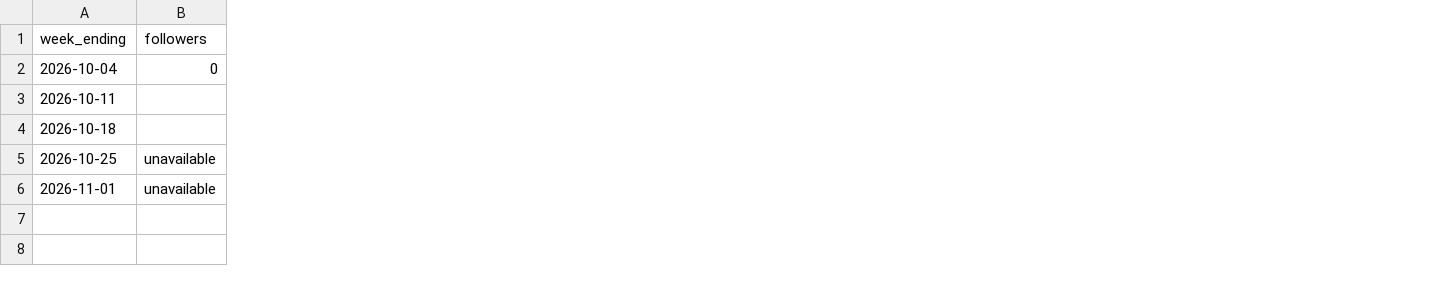
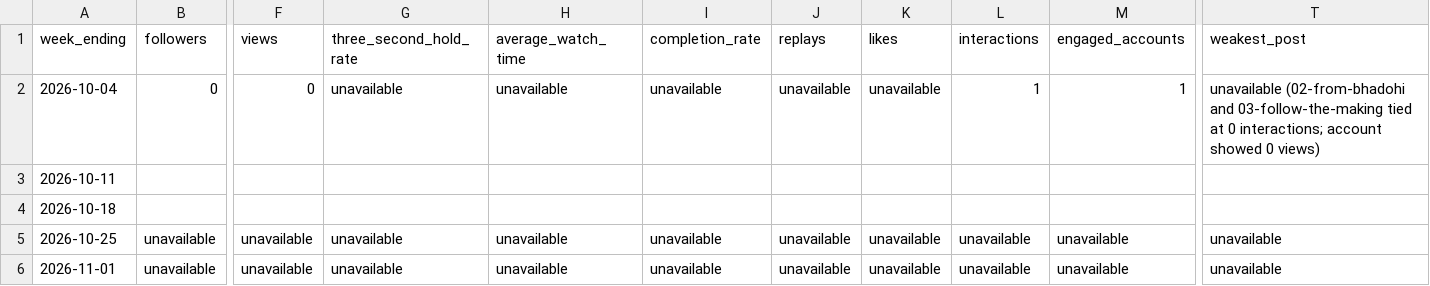
Before and after one commit to zarirugs/website, a CSV file: marketing/metrics.csv, drawn as a sheet; only a part is shown, gaps mark what is left out; the diff names each change by its address in the sheet, - before the commit and + after, or states it on an @@ line.

Commit message:
Expand verified Instagram metrics fields

```diff
--- a/marketing/metrics.csv
+++ b/marketing/metrics.csv
+column F (views), rows 2-6: 0 |  |  | unavailable | unavailable
+column G (three_second_hold_rate), rows 2-6: unavailable |  |  | unavailable | unavailable
+column H (average_watch_time), rows 2-6: unavailable |  |  | unavailable | unavailable
+column I (completion_rate), rows 2-6: unavailable |  |  | unavailable | unavailable
+column J (replays), rows 2-6: unavailable |  |  | unavailable | unavailable
+column K (likes), rows 2-6: unavailable |  |  | unavailable | unavailable
+column L (interactions), rows 2-6: 1 |  |  | unavailable | unavailable
+column M (engaged_accounts), rows 2-6: 1 |  |  | unavailable | unavailable
+column T (weakest_post), rows 2-6: unavailable (02-from-bhadohi and 03-follow-the-making tied at 0 interactions; account showed 0 views) |  |  | unavailable | unavailable
```
Also changed, not shown: 1 other file.
